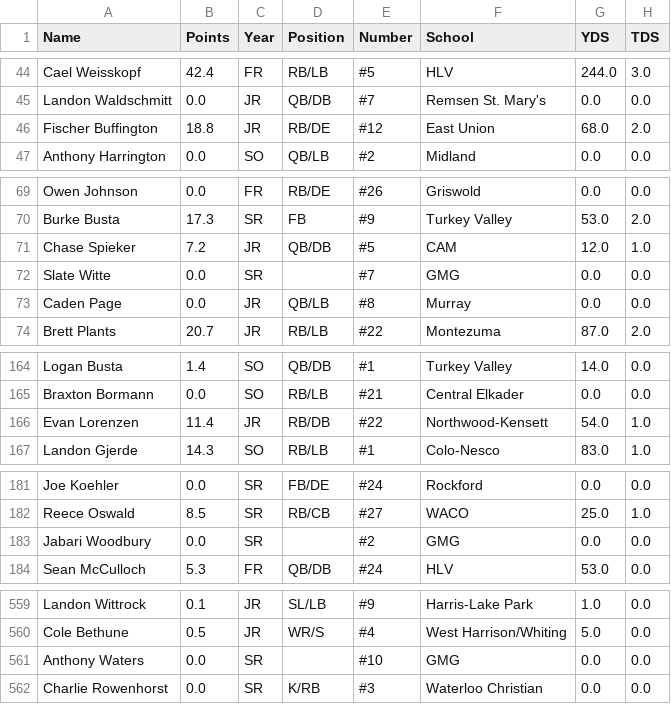
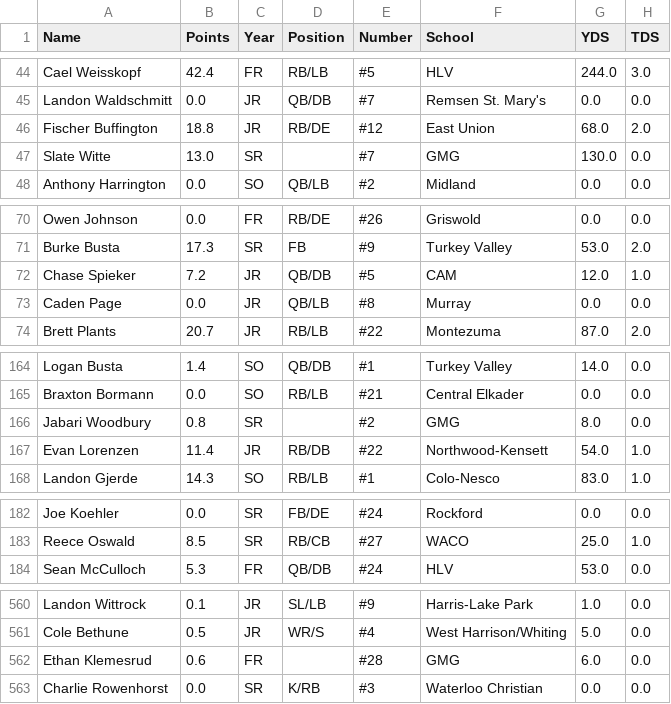
Before and after one commit to Fwiy27/8Man, a CSV file: data/Week5-rushing.csv, drawn as a sheet; only a part is shown, gaps mark what is left out; removed rows and columns are numbered as before the commit, all else as after; the diff covers the shown part only; the diff names each change by its address in the sheet, - before the commit and + after, or states it on an @@ line.

Commit message:
Updated data

```diff
--- a/data/Week5-rushing.csv
+++ b/data/Week5-rushing.csv
+row 47: Slate Witte | 13.0 | SR |  | #7 | GMG | 130.0 | 0.0
-row 72: Slate Witte | 0.0 | SR |  | #7 | GMG | 0.0 | 0.0
+row 166: Jabari Woodbury | 0.8 | SR |  | #2 | GMG | 8.0 | 0.0
-row 183: Jabari Woodbury | 0.0 | SR |  | #2 | GMG | 0.0 | 0.0
-row 561: Anthony Waters | 0.0 | SR |  | #10 | GMG | 0.0 | 0.0
+row 562: Ethan Klemesrud | 0.6 | FR |  | #28 | GMG | 6.0 | 0.0
```
Also changed, not shown: 3 added rows and 2 removed rows elsewhere in this file, data/Week5-passing.csv, data/Week5-points-ps.csv, 6 other files.
